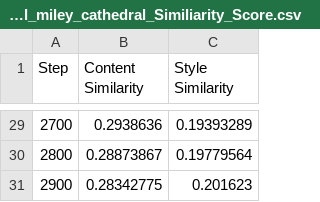
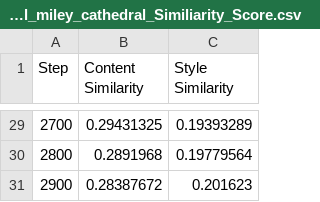
Before and after one commit to hannahpav/CNN-Style-Transfer-Similarity-Scores, a CSV file: final_similarity_scores_HP/mid-level-1/MidLevel_miley_cathedral_Similiarity_Score.csv, drawn as a sheet; only a part is shown, gaps mark what is left out; the diff covers the shown part only.

Commit message:
changes to similarity plot for readability

```diff
--- a/final_similarity_scores_HP/mid-level-1/MidLevel_miley_cathedral_Similiarity_Score.csv
+++ b/final_similarity_scores_HP/mid-level-1/MidLevel_miley_cathedral_Similiarity_Score.csv
@@ -29,3 +29,3 @@ Step,Content Similarity,Style Similarity
-2700,0.2938636,0.19393289
-2800,0.28873867,0.19779564
-2900,0.28342775,0.201623
+2700,0.29431325,0.19393289
+2800,0.2891968,0.19779564
+2900,0.28387672,0.201623
```
Also changed, not shown: 27 edited cells elsewhere in this file, final_similarity_scores_HP/low-level-4/LowLevel_miley_cathedral_Similiarity_Score.csv, 55 other files.
